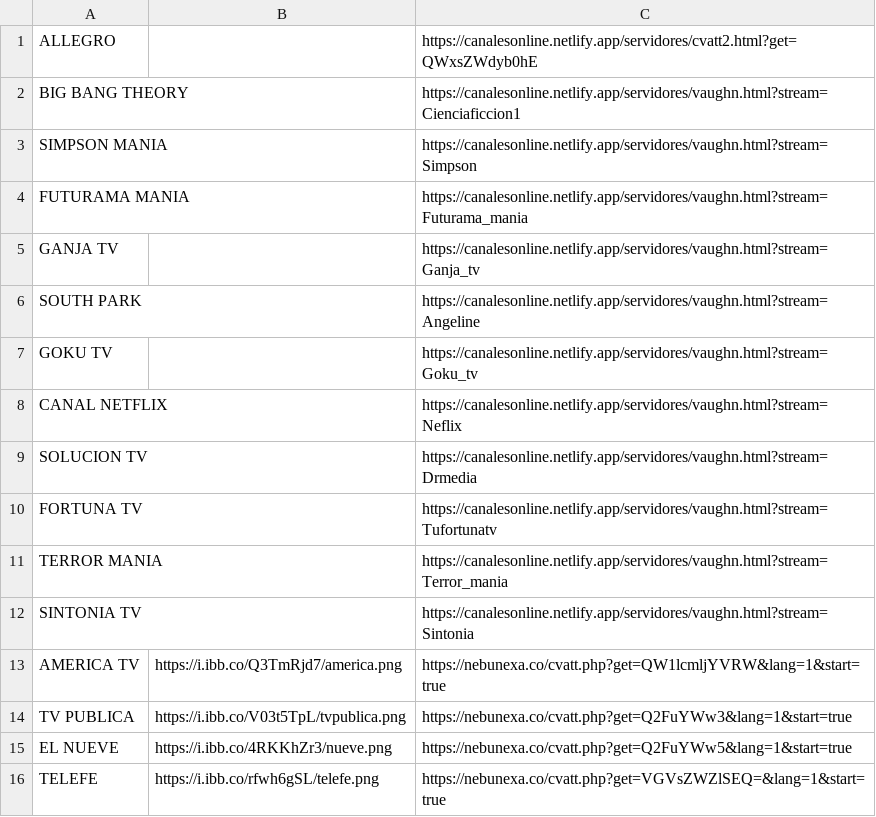
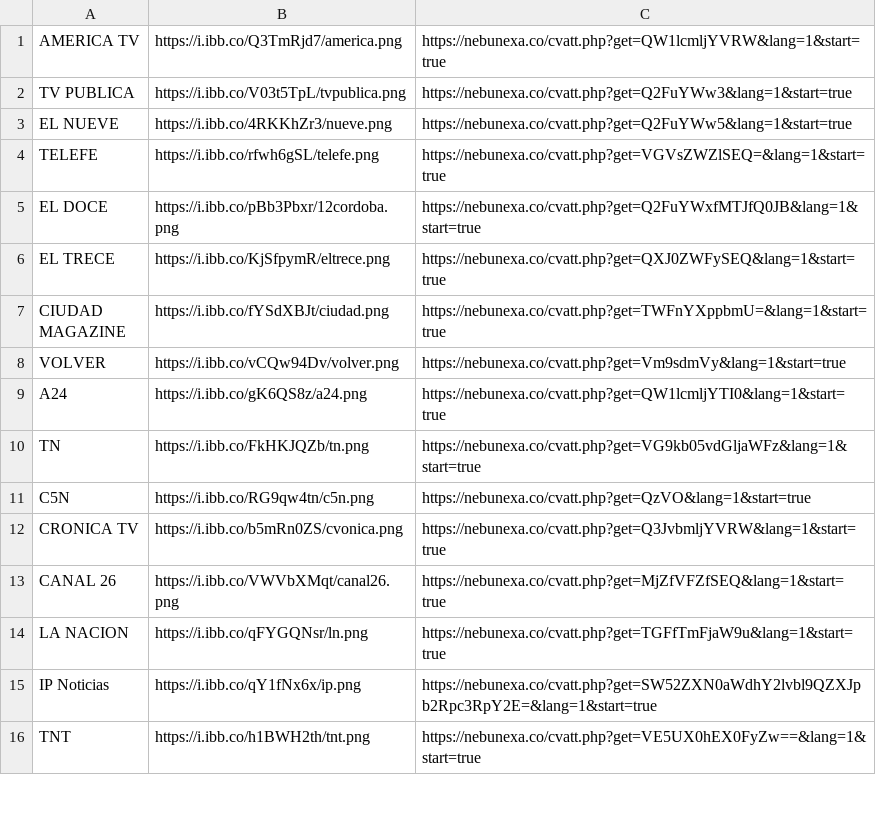
Before and after one commit to galvanoteca2001/FLOW, a CSV file: canales-16-2-25.csv, drawn as a sheet; only a part is shown; the shorter side is filled out with more unchanged rows; the diff names each change by its address in the sheet, - before the commit and + after, or states it on an @@ line.

Commit message:
Update canales-16-2-25.csv

```diff
--- a/canales-16-2-25.csv
+++ b/canales-16-2-25.csv
-row 1: ALLEGRO |  | https://canalesonline.netlify.app/servidores/cvatt2.html?get=QWxsZWdyb0hE
-row 2: BIG BANG THEORY |  | https://canalesonline.netlify.app/servidores/vaughn.html?stream=Cienciaficcion1
-row 3: SIMPSON MANIA |  | https://canalesonline.netlify.app/servidores/vaughn.html?stream=Simpson
-row 4: FUTURAMA MANIA |  | https://canalesonline.netlify.app/servidores/vaughn.html?stream=Futurama_mania
-row 5: GANJA TV |  | https://canalesonline.netlify.app/servidores/vaughn.html?stream=Ganja_tv
-row 6: SOUTH PARK |  | https://canalesonline.netlify.app/servidores/vaughn.html?stream=Angeline
-row 7: GOKU TV |  | https://canalesonline.netlify.app/servidores/vaughn.html?stream=Goku_tv
-row 8: CANAL NETFLIX |  | https://canalesonline.netlify.app/servidores/vaughn.html?stream=Neflix
-row 9: SOLUCION TV |  | https://canalesonline.netlify.app/servidores/vaughn.html?stream=Drmedia
-row 10: FORTUNA TV |  | https://canalesonline.netlify.app/servidores/vaughn.html?stream=Tufortunatv
-row 11: TERROR MANIA |  | https://canalesonline.netlify.app/servidores/vaughn.html?stream=Terror_mania
-row 12: SINTONIA TV |  | https://canalesonline.netlify.app/servidores/vaughn.html?stream=Sintonia
```
